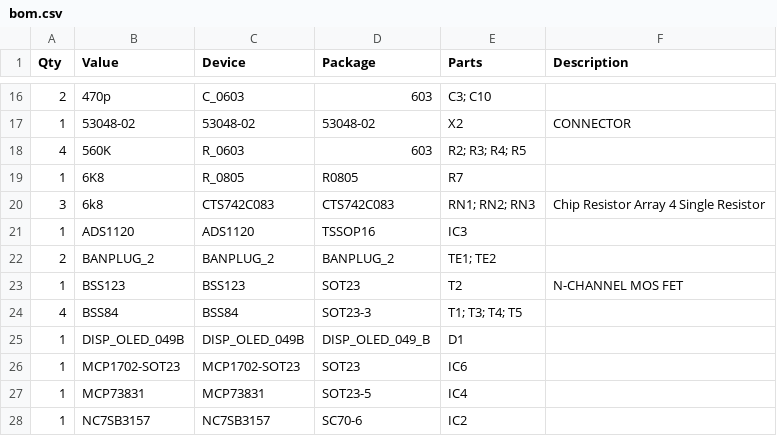
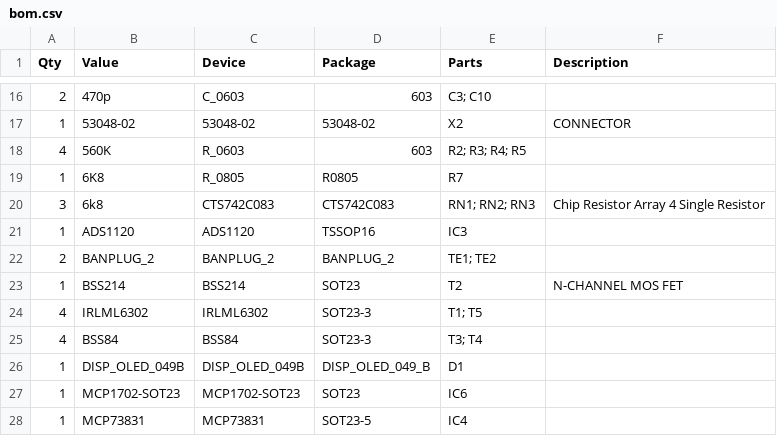
Before and after one commit to jaromir-sukuba/micro_progmeter, a CSV file: hw/bom.csv, drawn as a sheet; only a part is shown, gaps mark what is left out; the shorter side is filled out with more unchanged rows.

```diff
--- a/hw/bom.csv
+++ b/hw/bom.csv
@@ -22,4 +22,5 @@ Qty,Value,Device,Package,Parts,Description
 2,BANPLUG_2,BANPLUG_2,BANPLUG_2,TE1; TE2,
-1,BSS123,BSS123,SOT23,T2,N-CHANNEL MOS FET
-4,BSS84,BSS84,SOT23-3,T1; T3; T4; T5,
+1,BSS214,BSS214,SOT23,T2,N-CHANNEL MOS FET
+4,IRLML6302,IRLML6302,SOT23-3,T1; T5,
+4,BSS84,BSS84,SOT23-3,T3; T4,
 1,DISP_OLED_049B,DISP_OLED_049B,DISP_OLED_049_B,D1,
```
Also changed, not shown: 1 other file.
